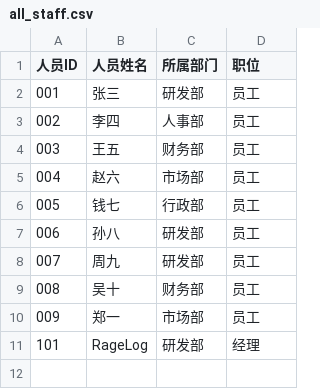
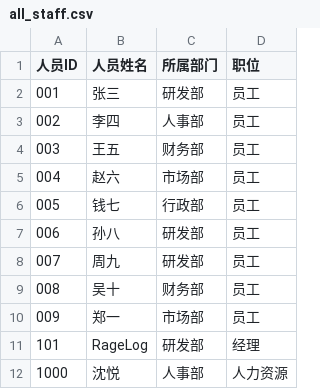
Before and after one commit to JJJas19/Course-Design-of-C-language, a CSV file: data/all_staff.csv, drawn as a sheet.

```diff
--- a/data/all_staff.csv
+++ b/data/all_staff.csv
@@ -11 +11,2 @@
 101,RageLog,研发部,经理
+1000,沈悦,人事部,人力资源
```
Also changed, not shown: data/userdata.csv, 9 other files.
